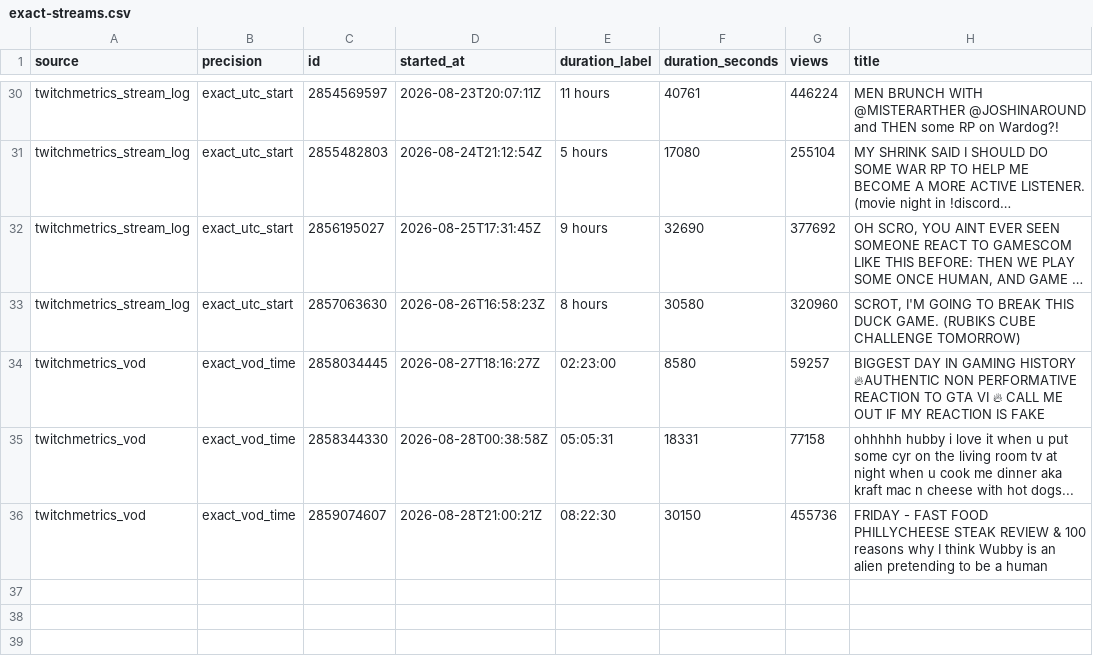
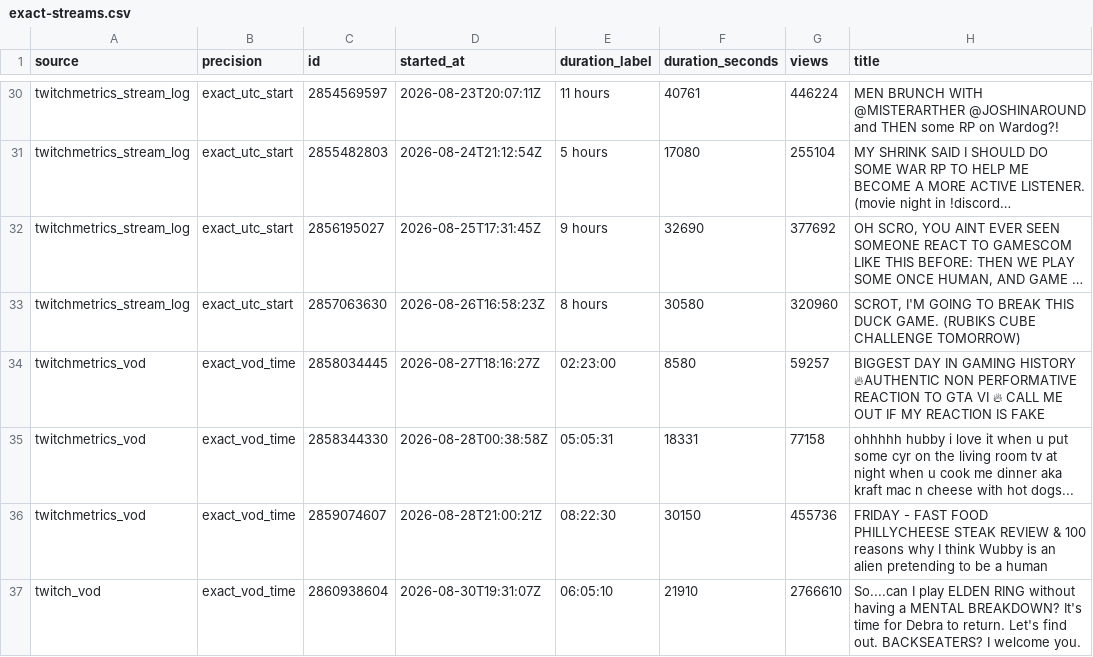
Before and after one commit to sardistic/cyr, a CSV file: data/exact-streams.csv, drawn as a sheet; only a part is shown, gaps mark what is left out; long unchanged cells end in …; the diff names each change by its address in the sheet, - before the commit and + after, or states it on an @@ line.

```diff
--- a/data/exact-streams.csv
+++ b/data/exact-streams.csv
+row 37: twitch_vod | exact_vod_time | 2860938604 | 2026-08-30T19:31:07Z | 06:05:10 | 21910 | 2766610 | So....can I play ELDEN RING without having a MENTAL BREAKDOWN? It's time for Debra to return. Let's find out. BACKSEATERS? I welcome you.
```
Also changed, not shown: 2 other files.
